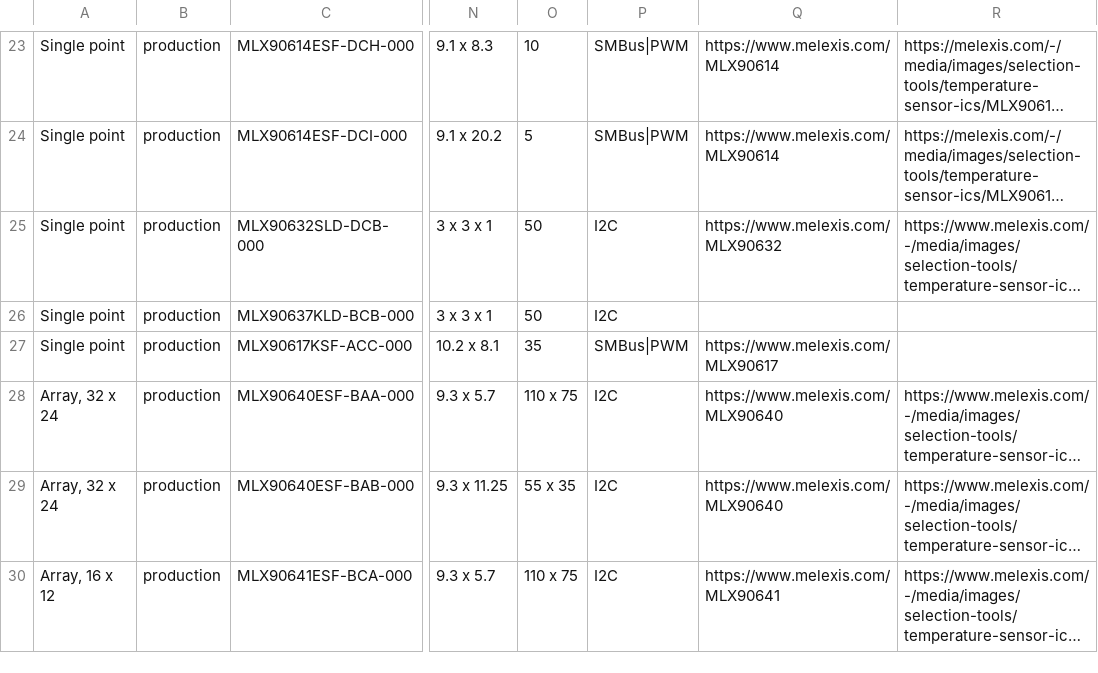
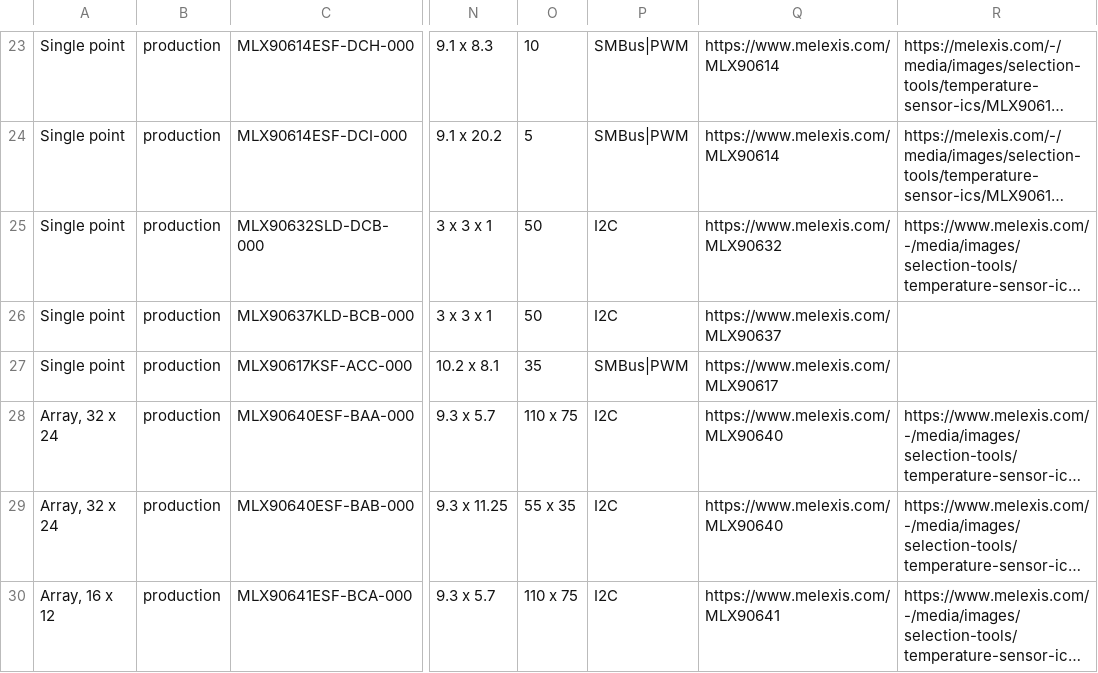
Before and after one commit to MelexisBC/Wizard--Temperature-Sensor-ICs-Data, a CSV file: Temperature-Sensor-ICs-Wizard-Data.csv, drawn as a sheet; only a part is shown, gaps mark what is left out; long unchanged cells end in …; the diff names each change by its address in the sheet, - before the commit and + after, or states it on an @@ line.

Commit message:
Wizard - Temperature sensor ICs - Google sheet updated

```diff
--- a/Temperature-Sensor-ICs-Wizard-Data.csv
+++ b/Temperature-Sensor-ICs-Wizard-Data.csv
-Q26: (empty)
+Q26: https://www.melexis.com/MLX90637
```
